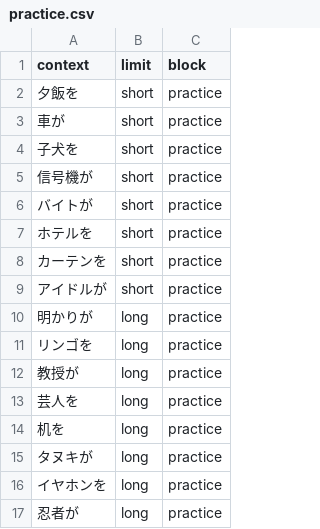
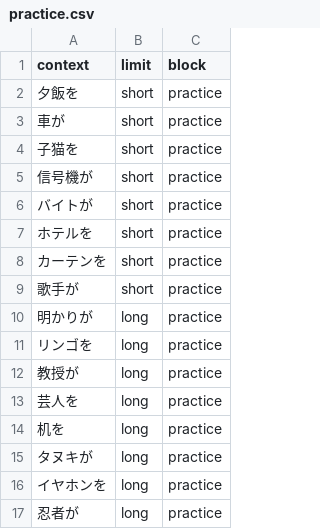
Before and after one commit to Masato-Nakamura-3/clear_pcibex, a CSV file: chunk_includes/practice.csv, drawn as a sheet.

```diff
--- a/chunk_includes/practice.csv
+++ b/chunk_includes/practice.csv
@@ -3,3 +3,3 @@
 車が,short,practice
-子犬を,short,practice
+子猫を,short,practice
 信号機が,short,practice
@@ -8,3 +8,3 @@
 カーテンを,short,practice
-アイドルが,short,practice
+歌手が,short,practice
 明かりが,long,practice
```
Also changed, not shown: chunk_includes/myTable.csv, 4 other files.
